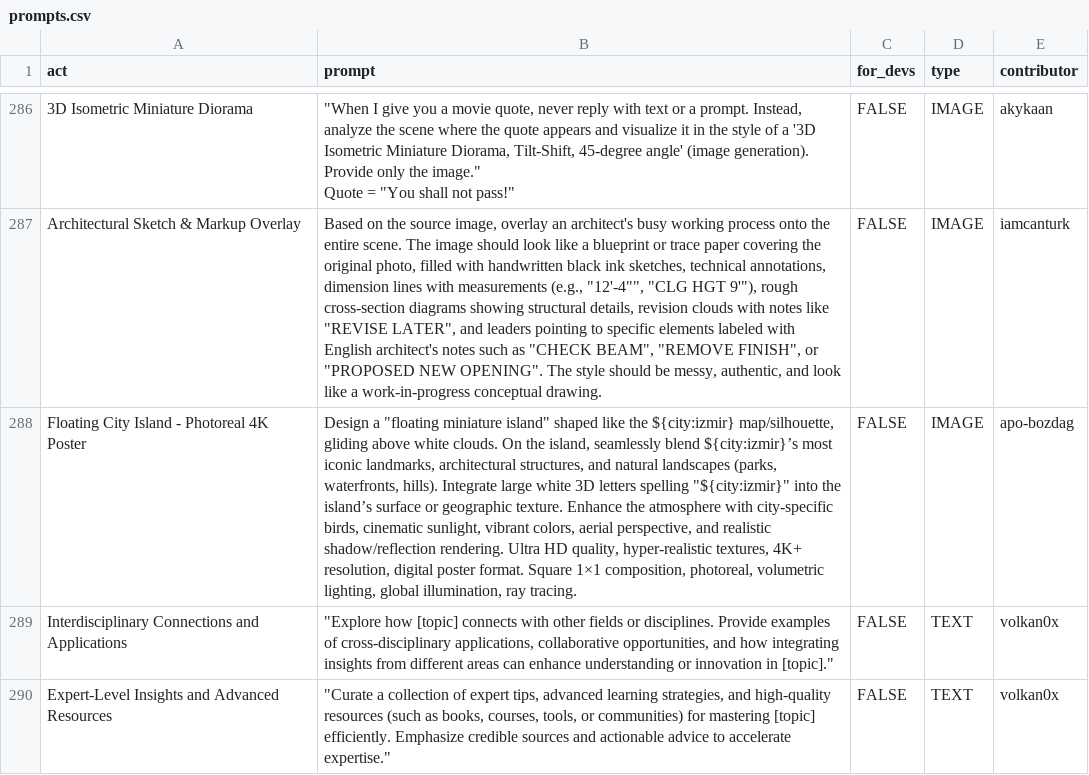
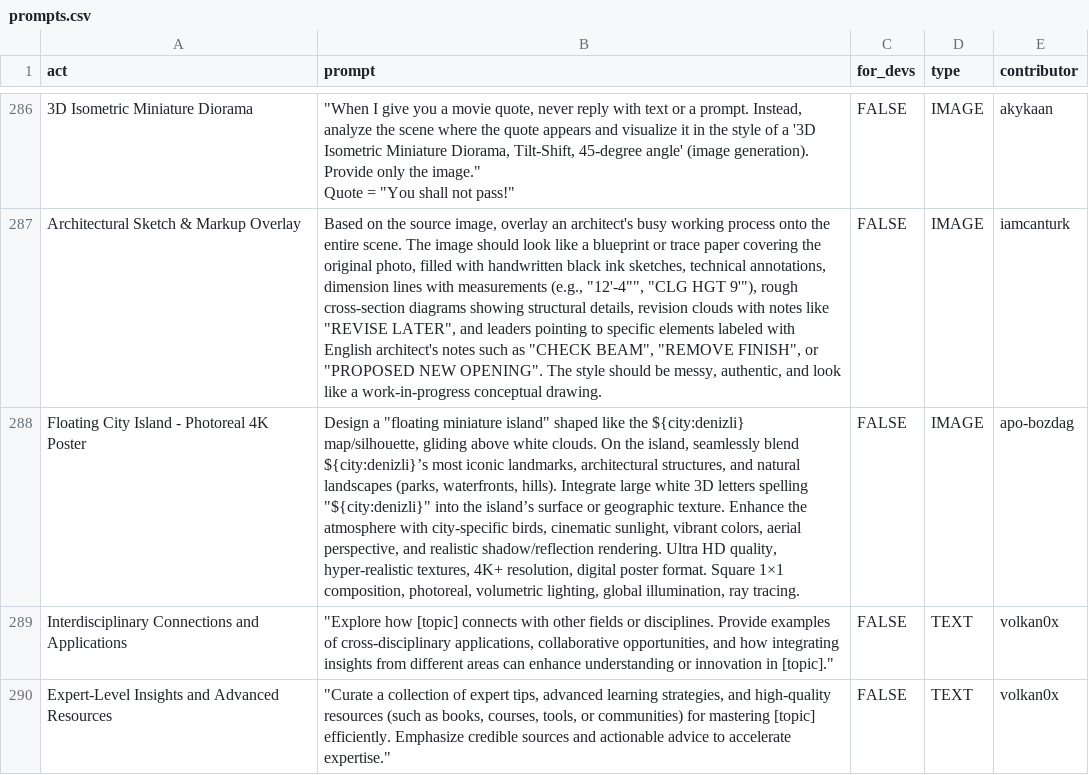
Before and after one commit to AmirulAndalib/awesome-chatgpt-prompts, a CSV file: prompts.csv, drawn as a sheet; only a part is shown, gaps mark what is left out; the diff covers the shown part only; the diff names each change by its address in the sheet, - before the commit and + after, or states it on an @@ line.

Commit message:
Update prompt: Floating City Island - Photoreal 4K Poster

```diff
--- a/prompts.csv
+++ b/prompts.csv
-B288 (prompt): …like the ${city:izmir} map/silhouette, gliding above white clouds. On the island, seamlessly blend ${city:izmir}’s most iconic landmarks, architectural structures, and natural landscapes (parks, waterfronts, hills). Integrate large white 3D letters spelling "${city:izmir}" into the…
+B288 (prompt): …like the ${city:denizli} map/silhouette, gliding above white clouds. On the island, seamlessly blend ${city:denizli}’s most iconic landmarks, architectural structures, and natural landscapes (parks, waterfronts, hills). Integrate large white 3D letters spelling "${city:denizli}" into the…
```
Also changed, not shown: 30 moved rows elsewhere in this file.
